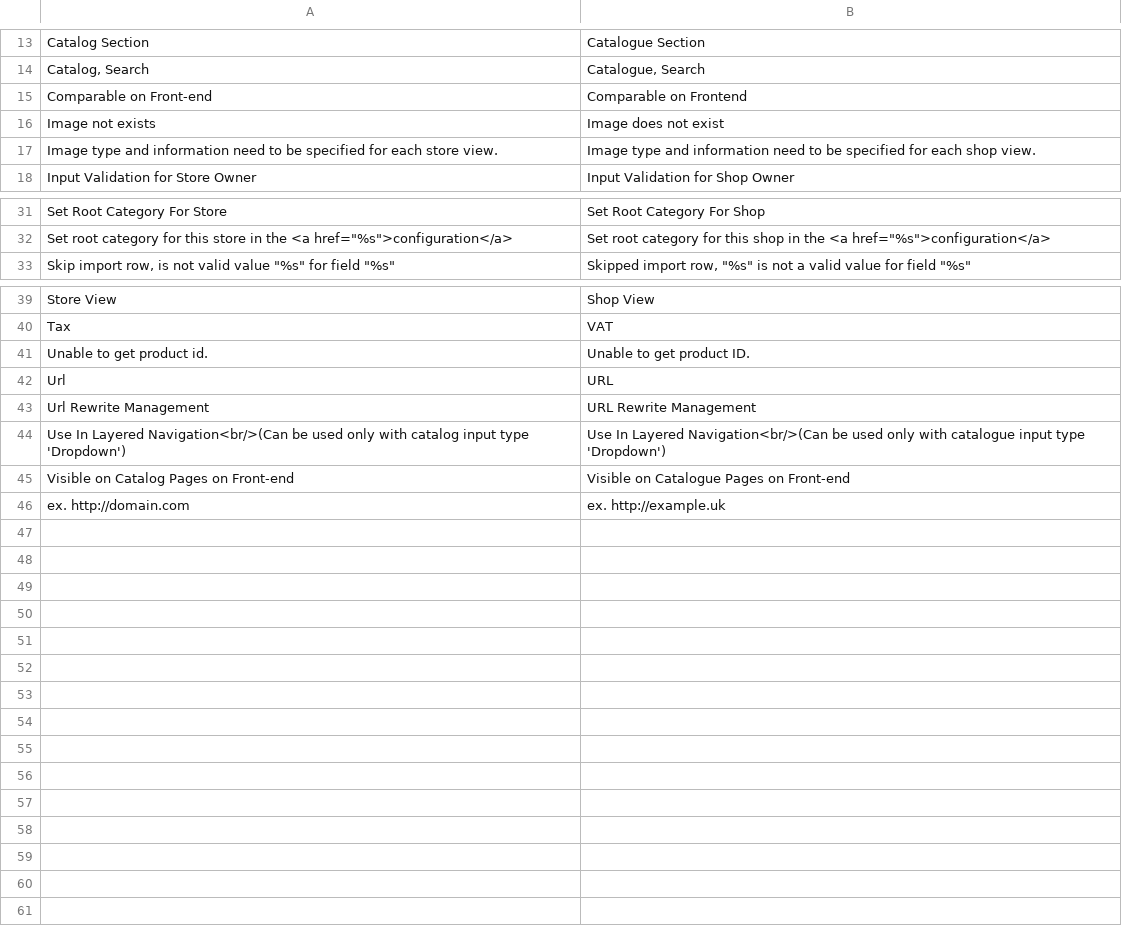
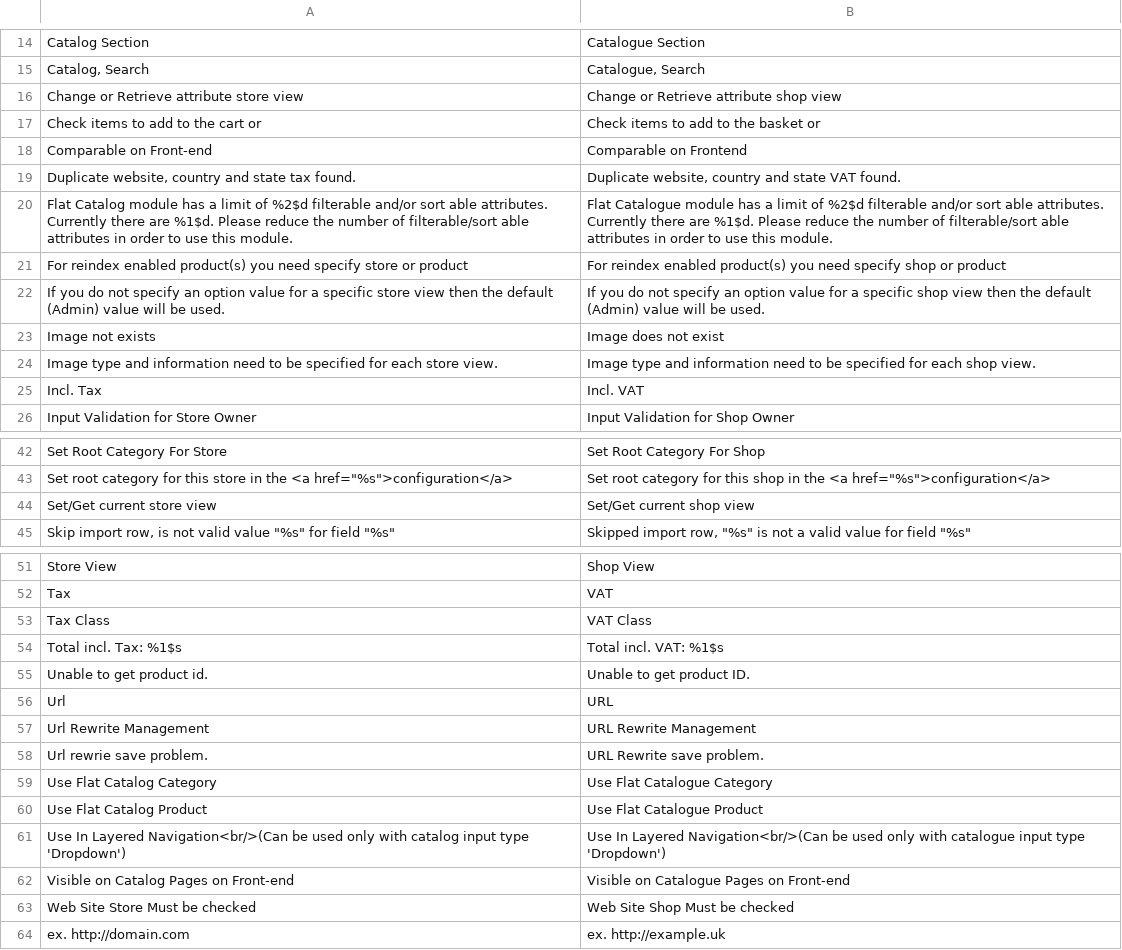
Before and after one commit to staempfli/magento-locale-en-gb, a CSV file: app/locale/en_GB/Mage_Catalog.csv, drawn as a sheet; only a part is shown, gaps mark what is left out; the diff covers the shown part only.

```diff
--- a/app/locale/en_GB/Mage_Catalog.csv
+++ b/app/locale/en_GB/Mage_Catalog.csv
@@ -14,5 +15,12 @@
 "Catalog, Search","Catalogue, Search"
+"Change or Retrieve attribute store view","Change or Retrieve attribute shop view"
+"Check items to add to the cart or","Check items to add to the basket or"
 "Comparable on Front-end","Comparable on Frontend"
+"Duplicate website, country and state tax found.","Duplicate website, country and state VAT found."
+"Flat Catalog module has a limit of %2$d filterable and/or sort able attributes. Currently there are %1$d. Please reduce the number of filterable/sort able attributes in order to use this module.","Flat Catalogue module has a limit of %2$d filterable and/or sort able attributes. Currently there are %1$d. Please reduce the number of filterable/sort able attributes in order to use this module."
+"For reindex enabled product(s) you need specify store or product","For reindex enabled product(s) you need specify shop or product"
+"If you do not specify an option value for a specific store view then the default (Admin) value will be used.","If you do not specify an option value for a specific shop view then the default (Admin) value will be used."
 "Image not exists","Image does not exist"
 "Image type and information need to be specified for each store view.","Image type and information need to be specified for each shop view."
+"Incl. Tax","Incl. VAT"
 "Input Validation for Store Owner","Input Validation for Shop Owner"
@@ -32,2 +43,3 @@
 "Set root category for this store in the <a href=""%s"">configuration</a>","Set root category for this shop in the <a href=""%s"">configuration</a>"
+"Set/Get current store view","Set/Get current shop view"
 "Skip import row, is not valid value ""%s"" for field ""%s""","Skipped import row, ""%s"" is not a valid value for field ""%s"""
@@ -40,2 +52,4 @@
 "Tax","VAT"
+"Tax Class","VAT Class"
+"Total incl. Tax: %1$s","Total incl. VAT: %1$s"
 "Unable to get product id.","Unable to get product ID."
@@ -43,4 +57,8 @@
 "Url Rewrite Management","URL Rewrite Management"
+"Url rewrie save problem.","URL Rewrite save problem."
+"Use Flat Catalog Category","Use Flat Catalogue Category"
+"Use Flat Catalog Product","Use Flat Catalogue Product"
 "Use In Layered Navigation<br/>(Can be used only with catalog input type 'Dropdown')","Use In Layered Navigation<br/>(Can be used only with catalogue input type 'Dropdown')"
 "Visible on Catalog Pages on Front-end","Visible on Catalogue Pages on Front-end"
+"Web Site Store Must be checked","Web Site Shop Must be checked"
 "ex. http://domain.com","ex. http://example.uk"
```
Also changed, not shown: 5 added rows, 1 removed row and 1 edited cell elsewhere in this file, app/locale/en_GB/Mage_Adminhtml.csv, app/locale/en_GB/Mage_Checkout.csv, 24 other files.
